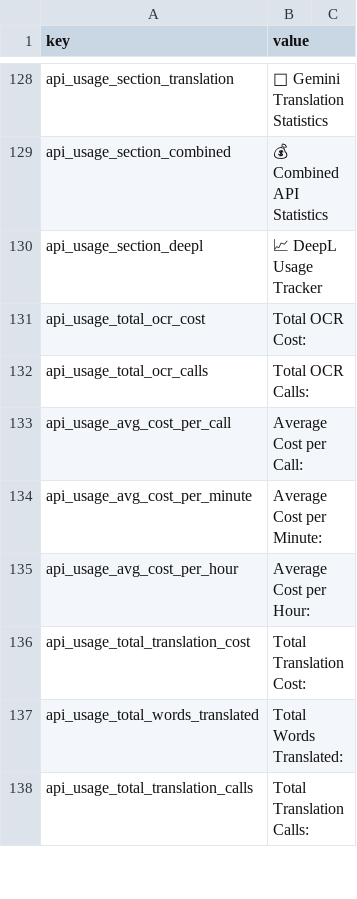
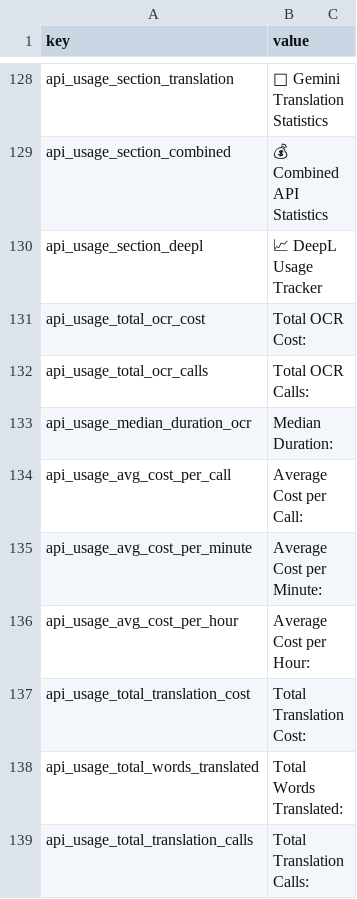
Before and after one commit to vsex7/OCR-Translator, a CSV file: resources/gui_eng.csv, drawn as a sheet; only a part is shown, gaps mark what is left out; the diff covers the shown part only.

```diff
--- a/resources/gui_eng.csv
+++ b/resources/gui_eng.csv
@@ -132,2 +132,3 @@ api_usage_total_ocr_cost,Total OCR Cost:
 api_usage_total_ocr_calls,Total OCR Calls:
+api_usage_median_duration_ocr,Median Duration:
 api_usage_avg_cost_per_call,Average Cost per Call:
```
Also changed, not shown: 1 added row and 1 edited cell elsewhere in this file, resources/gui_pol.csv, 3 other files.
